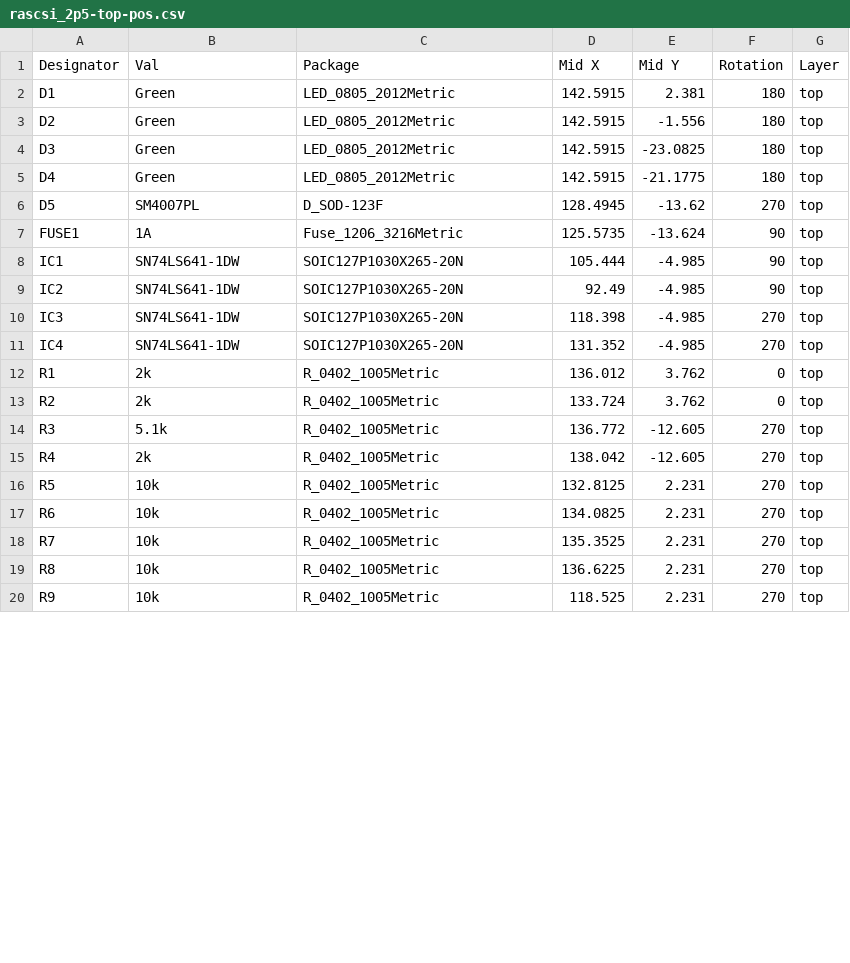
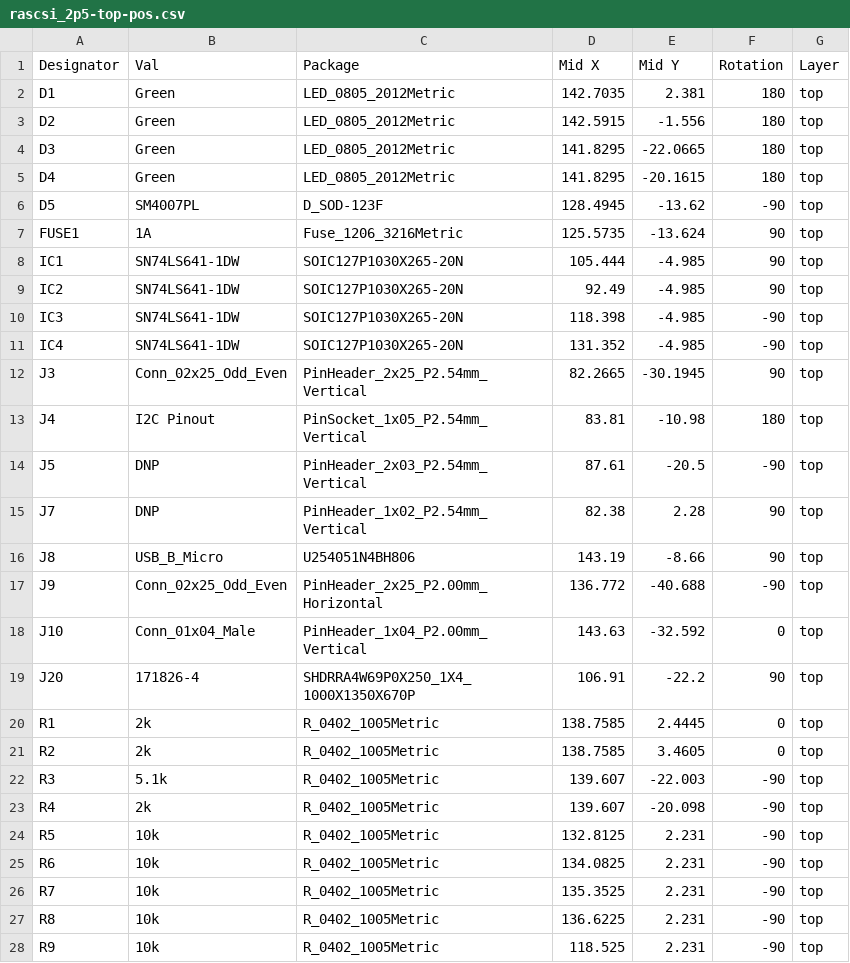
Before and after one commit to PiSCSI/piscsi, a CSV file: hw/rascsi_2p5/gerbers/rascsi_2p5-top-pos.csv, drawn as a sheet; only a part is shown; the diff covers the shown part only.

```diff
--- a/hw/rascsi_2p5/gerbers/rascsi_2p5-top-pos.csv
+++ b/hw/rascsi_2p5/gerbers/rascsi_2p5-top-pos.csv
@@ -1,7 +1,7 @@
 Designator,Val,Package,Mid X,Mid Y,Rotation,Layer
-D1,Green,LED_0805_2012Metric,142.5915,2.381,180,top
+D1,Green,LED_0805_2012Metric,142.7035,2.381,180,top
 D2,Green,LED_0805_2012Metric,142.5915,-1.556,180,top
-D3,Green,LED_0805_2012Metric,142.5915,-23.0825,180,top
-D4,Green,LED_0805_2012Metric,142.5915,-21.1775,180,top
-D5,SM4007PL,D_SOD-123F,128.4945,-13.62,270,top
+D3,Green,LED_0805_2012Metric,141.8295,-22.0665,180,top
+D4,Green,LED_0805_2012Metric,141.8295,-20.1615,180,top
+D5,SM4007PL,D_SOD-123F,128.4945,-13.62,-90,top
 FUSE1,1A,Fuse_1206_3216Metric,125.5735,-13.624,90,top
@@ -9,12 +9,20 @@ IC1,SN74LS641-1DW,SOIC127P1030X265-20N,105.444,-4.985,90,top
 IC2,SN74LS641-1DW,SOIC127P1030X265-20N,92.49,-4.985,90,top
-IC3,SN74LS641-1DW,SOIC127P1030X265-20N,118.398,-4.985,270,top
-IC4,SN74LS641-1DW,SOIC127P1030X265-20N,131.352,-4.985,270,top
-R1,2k,R_0402_1005Metric,136.012,3.762,0,top
-R2,2k,R_0402_1005Metric,133.724,3.762,0,top
-R3,5.1k,R_0402_1005Metric,136.772,-12.605,270,top
-R4,2k,R_0402_1005Metric,138.042,-12.605,270,top
-R5,10k,R_0402_1005Metric,132.8125,2.231,270,top
-R6,10k,R_0402_1005Metric,134.0825,2.231,270,top
-R7,10k,R_0402_1005Metric,135.3525,2.231,270,top
-R8,10k,R_0402_1005Metric,136.6225,2.231,270,top
-R9,10k,R_0402_1005Metric,118.525,2.231,270,top
+IC3,SN74LS641-1DW,SOIC127P1030X265-20N,118.398,-4.985,-90,top
+IC4,SN74LS641-1DW,SOIC127P1030X265-20N,131.352,-4.985,-90,top
+J3,Conn_02x25_Odd_Even,PinHeader_2x25_P2.54mm_Vertical,82.2665,-30.1945,90,top
+J4,I2C Pinout,PinSocket_1x05_P2.54mm_Vertical,83.81,-10.98,180,top
+J5,DNP,PinHeader_2x03_P2.54mm_Vertical,87.61,-20.5,-90,top
+J7,DNP,PinHeader_1x02_P2.54mm_Vertical,82.38,2.28,90,top
+J8,USB_B_Micro,U254051N4BH806,143.19,-8.66,90,top
+J9,Conn_02x25_Odd_Even,PinHeader_2x25_P2.00mm_Horizontal,136.772,-40.688,-90,top
+J10,Conn_01x04_Male,PinHeader_1x04_P2.00mm_Vertical,143.63,-32.592,0,top
+J20,171826-4,SHDRRA4W69P0X250_1X4_1000X1350X670P,106.91,-22.2,90,top
+R1,2k,R_0402_1005Metric,138.7585,2.4445,0,top
+R2,2k,R_0402_1005Metric,138.7585,3.4605,0,top
+R3,5.1k,R_0402_1005Metric,139.607,-22.003,-90,top
+R4,2k,R_0402_1005Metric,139.607,-20.098,-90,top
+R5,10k,R_0402_1005Metric,132.8125,2.231,-90,top
+R6,10k,R_0402_1005Metric,134.0825,2.231,-90,top
+R7,10k,R_0402_1005Metric,135.3525,2.231,-90,top
+R8,10k,R_0402_1005Metric,136.6225,2.231,-90,top
+R9,10k,R_0402_1005Metric,118.525,2.231,-90,top
```
Also changed, not shown: 8 added rows and 32 edited cells elsewhere in this file, 43 other files.
